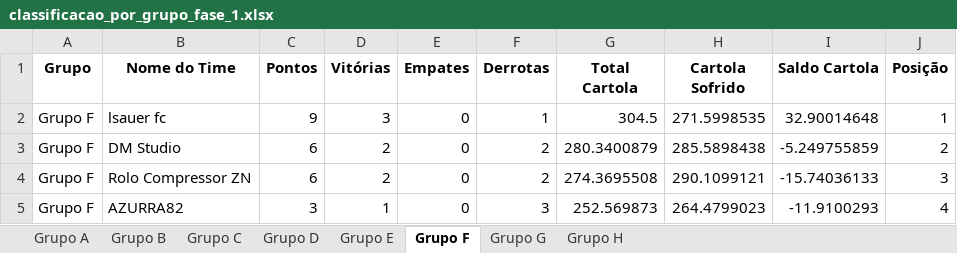
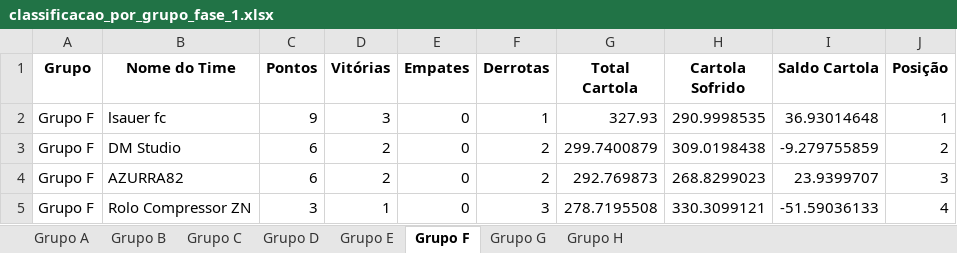
Before and after one commit to FernandoBC23/cartola_2026, an Excel workbook: libertadores/datasets_liberta/classificacao_por_grupo_fase_1.xlsx, sheet Grupo F, drawn as a sheet; values as stored, in another font and other column widths than the file's, no borders; removed rows and columns are numbered as before the commit, all else as after; the diff names each change by its address in the sheet, - before the commit and + after, or states it on an @@ line.

```diff
--- a/libertadores/datasets_liberta/classificacao_por_grupo_fase_1.xlsx (sheet Grupo F)
+++ b/libertadores/datasets_liberta/classificacao_por_grupo_fase_1.xlsx (sheet Grupo F)
-G2 (Total Cartola): 304.5
+G2 (Total Cartola): 327.93
-H2 (Cartola Sofrido): 271.5998535
+H2 (Cartola Sofrido): 290.9998535
-I2 (Saldo Cartola): 32.90014648
+I2 (Saldo Cartola): 36.93014648
-G3 (Total Cartola): 280.3400879
+G3 (Total Cartola): 299.7400879
-H3 (Cartola Sofrido): 285.5898438
+H3 (Cartola Sofrido): 309.0198438
-I3 (Saldo Cartola): -5.249755859
+I3 (Saldo Cartola): -9.279755859
-row 4: Grupo F | Rolo Compressor ZN | 6 | 2 | 0 | 2 | 274.3695508 | 290.1099121 | -15.74036133 | 3
-C4 (Pontos): 3
+C4 (Pontos): 6
-D4 (Vitórias): 1
+D4 (Vitórias): 2
-F4 (Derrotas): 3
+F4 (Derrotas): 2
-G4 (Total Cartola): 252.569873
+G4 (Total Cartola): 292.769873
-H4 (Cartola Sofrido): 264.4799023
+H4 (Cartola Sofrido): 268.8299023
-I4 (Saldo Cartola): -11.9100293
+I4 (Saldo Cartola): 23.9399707
-J4 (Posição): 4
+J4 (Posição): 3
+row 5: Grupo F | Rolo Compressor ZN | 3 | 1 | 0 | 3 | 278.7195508 | 330.3099121 | -51.59036133 | 4
```
Also changed, not shown: sheet Grupo B, sheet Grupo G, sheet Grupo H, sheet Grupo D, sheet Grupo C, sheet Grupo E, 1 more sheet, libertadores/datasets_liberta/resultados_fase_1.xlsx, liga_classica/datasets_liga_classica/Pontuacoes_Liga_Classica_Aluna_Completa.xlsx, 55 other files.
